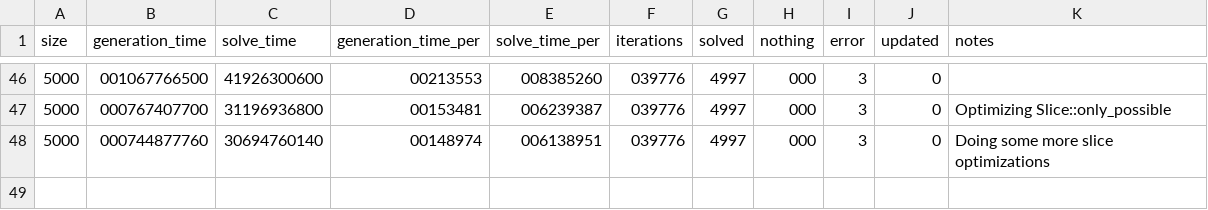
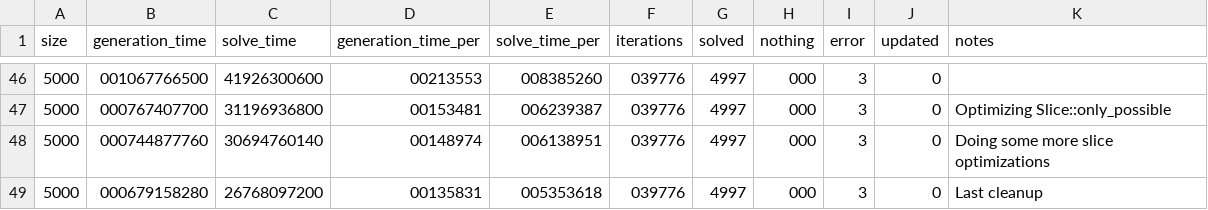
Before and after one commit to DaanV2/rust-sudoku-solver, a CSV file: benchmark/data/record.csv, drawn as a sheet; only a part is shown, gaps mark what is left out; the diff names each change by its address in the sheet, - before the commit and + after, or states it on an @@ line.

Commit message:
Adding record

```diff
--- a/benchmark/data/record.csv
+++ b/benchmark/data/record.csv
+row 49: 5000 | 000679158280 | 26768097200 | 00135831 | 005353618 | 039776 | 4997 | 000 | 3 | 0 | Last cleanup
```
